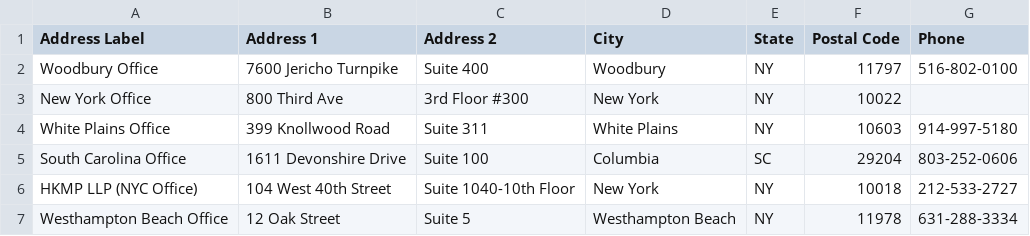
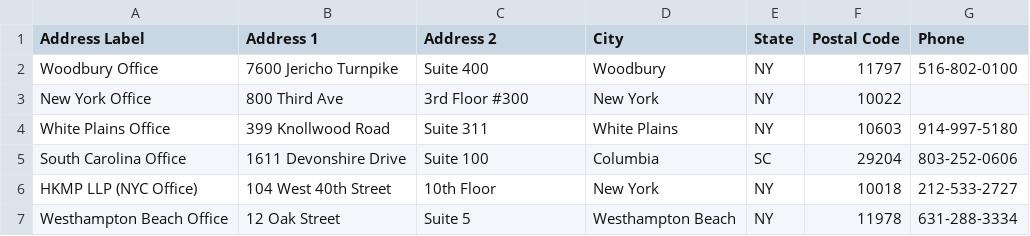
Before and after one commit to TemplateSourceData/ReidAdvisors, a CSV file: ReidAddresses.csv, drawn as a sheet.

Commit message:
Update ReidAddresses.csv

```diff
--- a/ReidAddresses.csv
+++ b/ReidAddresses.csv
@@ -5,3 +5,3 @@ White Plains Office,399 Knollwood Road ,Suite 311,White Plains,NY,10603,914-997-
 South Carolina Office,1611 Devonshire Drive,Suite 100,Columbia,SC,29204,803-252-0606
-HKMP LLP (NYC Office),104 West 40th Street,Suite 1040-10th Floor,New York,NY,10018,212-533-2727
+HKMP LLP (NYC Office),104 West 40th Street,10th Floor,New York,NY,10018,212-533-2727
 Westhampton Beach Office,12 Oak Street,Suite 5,Westhampton Beach,NY,11978,631-288-3334
```
